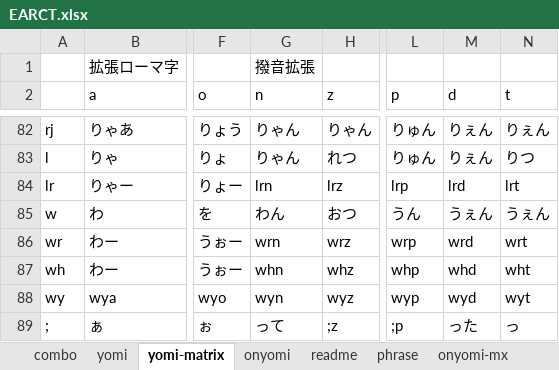
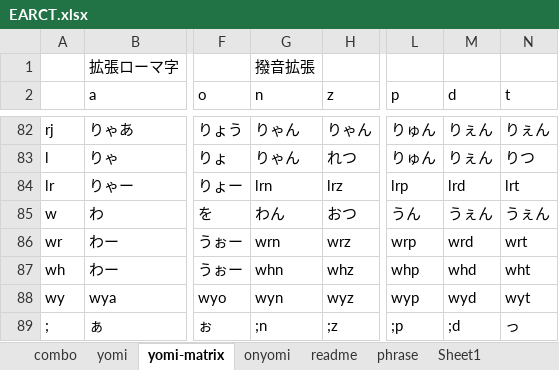
Before and after one commit to rytzk/SharePool, an Excel workbook: EARCT.xlsx, sheet yomi-matrix, drawn as a sheet; only a part is shown, gaps mark what is left out; values as stored, in another font and other column widths than the file's, no borders; conditional formats not drawn; the diff names each change by its address in the sheet, - before the commit and + after, or states it on an @@ line.

```diff
--- a/EARCT.xlsx (sheet yomi-matrix)
+++ b/EARCT.xlsx (sheet yomi-matrix)
+sheet tab: Sheet1
-G89 (n): って
+G89 (n): ;n
-M89 (d): った
+M89 (d): ;d
```
Also changed, not shown: sheet yomi, sheet phrase, hidden cells.
